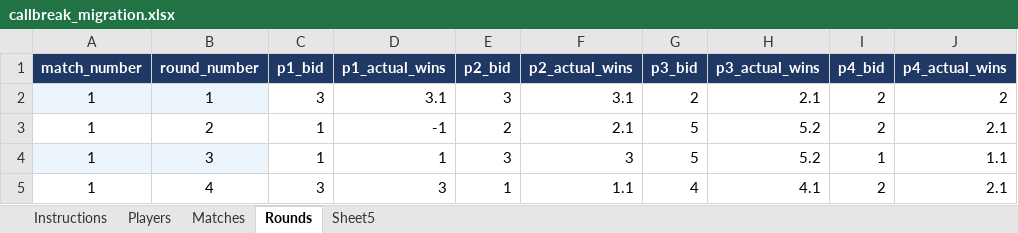
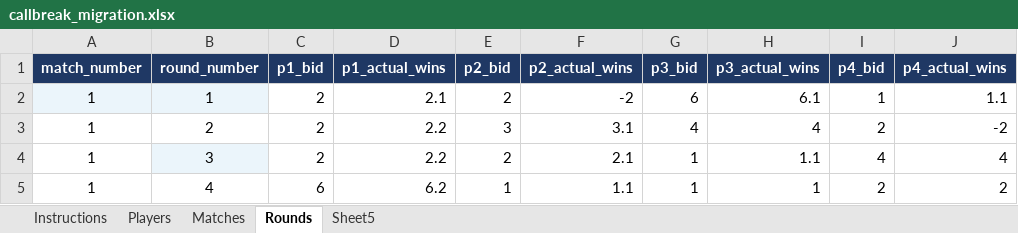
Before and after one commit to ViserionBuild/BreakArena, an Excel workbook: backend/migration/callbreak_migration.xlsx, sheet Rounds, drawn as a sheet; only a part is shown; values as stored, in another font and other column widths than the file's, no borders; the diff covers the shown part only; the diff names each change by its address in the sheet, - before the commit and + after, or states it on an @@ line.

```diff
--- a/backend/migration/callbreak_migration.xlsx (sheet Rounds)
+++ b/backend/migration/callbreak_migration.xlsx (sheet Rounds)
-C2 (p1_bid): 3
+C2 (p1_bid): 2
-D2 (p1_actual_wins): 3.1
+D2 (p1_actual_wins): 2.1
-E2 (p2_bid): 3
+E2 (p2_bid): 2
-F2 (p2_actual_wins): 3.1
+F2 (p2_actual_wins): -2
-G2 (p3_bid): 2
+G2 (p3_bid): 6
-H2 (p3_actual_wins): 2.1
+H2 (p3_actual_wins): 6.1
-I2 (p4_bid): 2
+I2 (p4_bid): 1
-J2 (p4_actual_wins): 2
+J2 (p4_actual_wins): 1.1
-C3:C4 (p1_bid): 1
+C3:C4 (p1_bid): 2
-D3 (p1_actual_wins): -1
+D3 (p1_actual_wins): 2.2
-E3 (p2_bid): 2
+E3 (p2_bid): 3
-F3 (p2_actual_wins): 2.1
+F3 (p2_actual_wins): 3.1
-G3 (p3_bid): 5
+G3 (p3_bid): 4
-H3 (p3_actual_wins): 5.2
+H3 (p3_actual_wins): 4
-J3 (p4_actual_wins): 2.1
+J3 (p4_actual_wins): -2
-A4 fill: #EBF5FB
+A4 fill: none
-D4 (p1_actual_wins): 1
+D4 (p1_actual_wins): 2.2
-E4 (p2_bid): 3
+E4 (p2_bid): 2
-F4 (p2_actual_wins): 3
+F4 (p2_actual_wins): 2.1
-G4 (p3_bid): 5
+G4 (p3_bid): 1
-H4 (p3_actual_wins): 5.2
+H4 (p3_actual_wins): 1.1
-I4 (p4_bid): 1
+I4 (p4_bid): 4
-J4 (p4_actual_wins): 1.1
+J4 (p4_actual_wins): 4
-C5 (p1_bid): 3
+C5 (p1_bid): 6
-D5 (p1_actual_wins): 3
+D5 (p1_actual_wins): 6.2
-G5 (p3_bid): 4
+G5 (p3_bid): 1
-H5 (p3_actual_wins): 4.1
+H5 (p3_actual_wins): 1
-J5 (p4_actual_wins): 2.1
+J5 (p4_actual_wins): 2
```
Also changed, not shown: 2 added rows, 49 edited cells and cell formats elsewhere in this sheet, sheet Sheet5, sheet Matches, formulas that keep their value, 4 other files.
